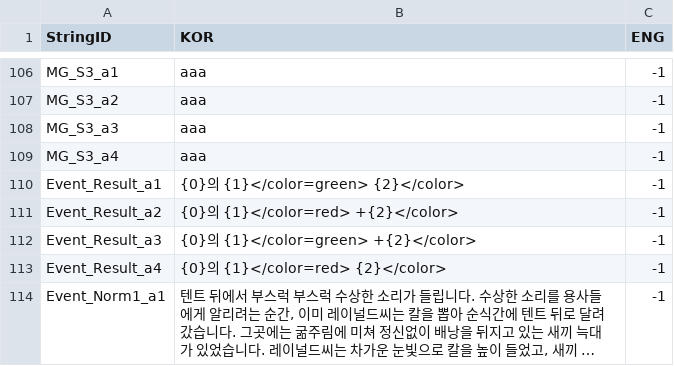
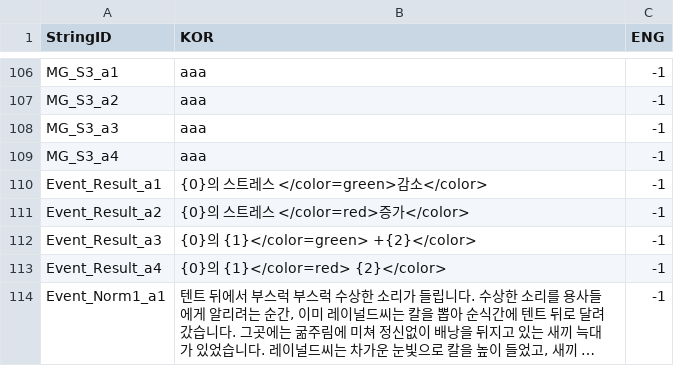
Before and after one commit to FrenzyNight/Heros-Manager, a CSV file: HerosManager/Assets/Resources/CSVData/StringTable.csv, drawn as a sheet; only a part is shown, gaps mark what is left out; long unchanged cells end in ….

```diff
--- a/HerosManager/Assets/Resources/CSVData/StringTable.csv
+++ b/HerosManager/Assets/Resources/CSVData/StringTable.csv
@@ -109,4 +109,4 @@ MG_S3_a3,aaa,-1
 MG_S3_a4,aaa,-1
-Event_Result_a1,{0}의 {1}</color=green> {2}</color>,-1
-Event_Result_a2,{0}의 {1}</color=red> +{2}</color>,-1
+Event_Result_a1,{0}의 스트레스 </color=green>감소</color>,-1
+Event_Result_a2,{0}의 스트레스 </color=red>증가</color>,-1
 Event_Result_a3,{0}의 {1}</color=green> +{2}</color>,-1
```
Also changed, not shown: HerosManager/Assets/Resources/CSVData/ChoiceTable.csv, HerosManager/Assets/Resources/CSVData/EventTable.csv, 10 other files.
